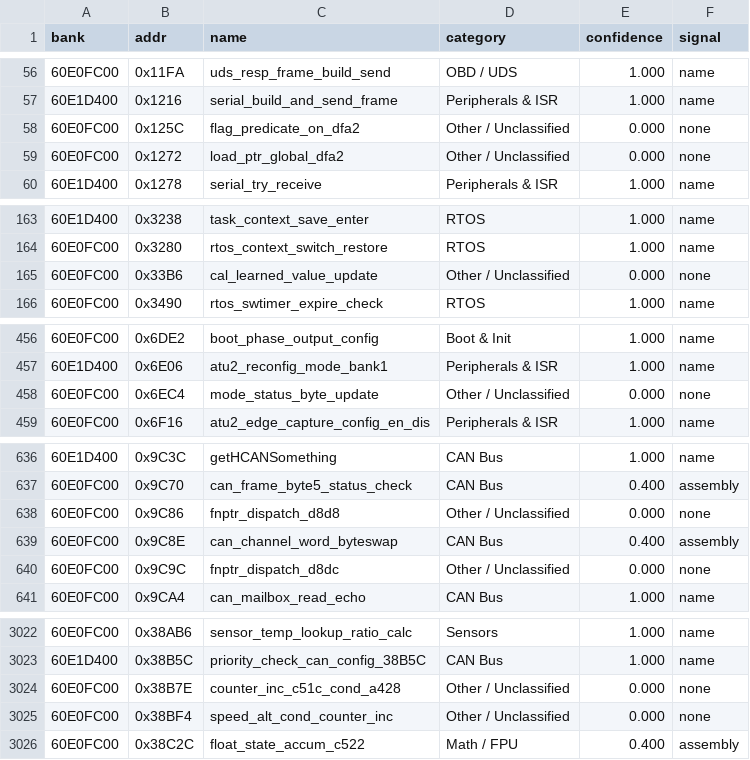
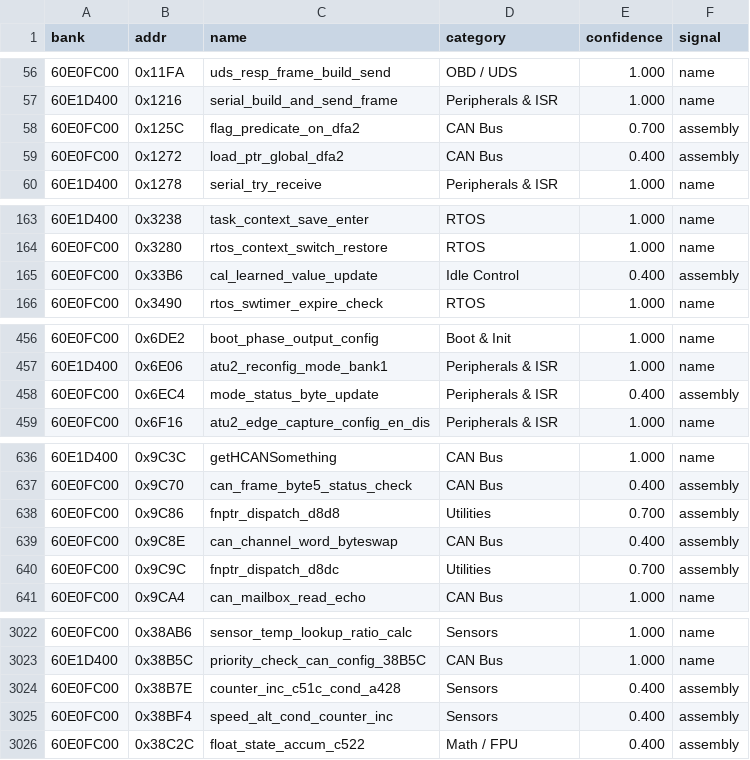
Before and after one commit to davtur19/rx8ecu, a CSV file: symbols/FUNCTION_CATEGORIES.csv, drawn as a sheet; only a part is shown, gaps mark what is left out; the diff covers the shown part only.

Commit message:
symbols: categorize 46 more functions in 60E0FC00 (from Other/Unclassified)

```diff
--- a/symbols/FUNCTION_CATEGORIES.csv
+++ b/symbols/FUNCTION_CATEGORIES.csv
@@ -57,4 +57,4 @@
 60E1D400,0x1216,serial_build_and_send_frame,Peripherals & ISR,1.000,name
-60E0FC00,0x125C,flag_predicate_on_dfa2,Other / Unclassified,0.000,none
-60E0FC00,0x1272,load_ptr_global_dfa2,Other / Unclassified,0.000,none
+60E0FC00,0x125C,flag_predicate_on_dfa2,CAN Bus,0.700,assembly
+60E0FC00,0x1272,load_ptr_global_dfa2,CAN Bus,0.400,assembly
 60E1D400,0x1278,serial_try_receive,Peripherals & ISR,1.000,name
@@ -164,3 +164,3 @@
 60E0FC00,0x3280,rtos_context_switch_restore,RTOS,1.000,name
-60E0FC00,0x33B6,cal_learned_value_update,Other / Unclassified,0.000,none
+60E0FC00,0x33B6,cal_learned_value_update,Idle Control,0.400,assembly
 60E0FC00,0x3490,rtos_swtimer_expire_check,RTOS,1.000,name
@@ -457,3 +457,3 @@
 60E1D400,0x6E06,atu2_reconfig_mode_bank1,Peripherals & ISR,1.000,name
-60E0FC00,0x6EC4,mode_status_byte_update,Other / Unclassified,0.000,none
+60E0FC00,0x6EC4,mode_status_byte_update,Peripherals & ISR,0.400,assembly
 60E0FC00,0x6F16,atu2_edge_capture_config_en_dis,Peripherals & ISR,1.000,name
@@ -637,5 +637,5 @@
 60E0FC00,0x9C70,can_frame_byte5_status_check,CAN Bus,0.400,assembly
-60E0FC00,0x9C86,fnptr_dispatch_d8d8,Other / Unclassified,0.000,none
+60E0FC00,0x9C86,fnptr_dispatch_d8d8,Utilities,0.700,assembly
 60E0FC00,0x9C8E,can_channel_word_byteswap,CAN Bus,0.400,assembly
-60E0FC00,0x9C9C,fnptr_dispatch_d8dc,Other / Unclassified,0.000,none
+60E0FC00,0x9C9C,fnptr_dispatch_d8dc,Utilities,0.700,assembly
 60E0FC00,0x9CA4,can_mailbox_read_echo,CAN Bus,1.000,name
@@ -3023,4 +3023,4 @@
 60E1D400,0x38B5C,priority_check_can_config_38B5C,CAN Bus,1.000,name
-60E0FC00,0x38B7E,counter_inc_c51c_cond_a428,Other / Unclassified,0.000,none
-60E0FC00,0x38BF4,speed_alt_cond_counter_inc,Other / Unclassified,0.000,none
+60E0FC00,0x38B7E,counter_inc_c51c_cond_a428,Sensors,0.400,assembly
+60E0FC00,0x38BF4,speed_alt_cond_counter_inc,Sensors,0.400,assembly
 60E0FC00,0x38C2C,float_state_accum_c522,Math / FPU,0.400,assembly
```
Also changed, not shown: 116 edited cells elsewhere in this file.
